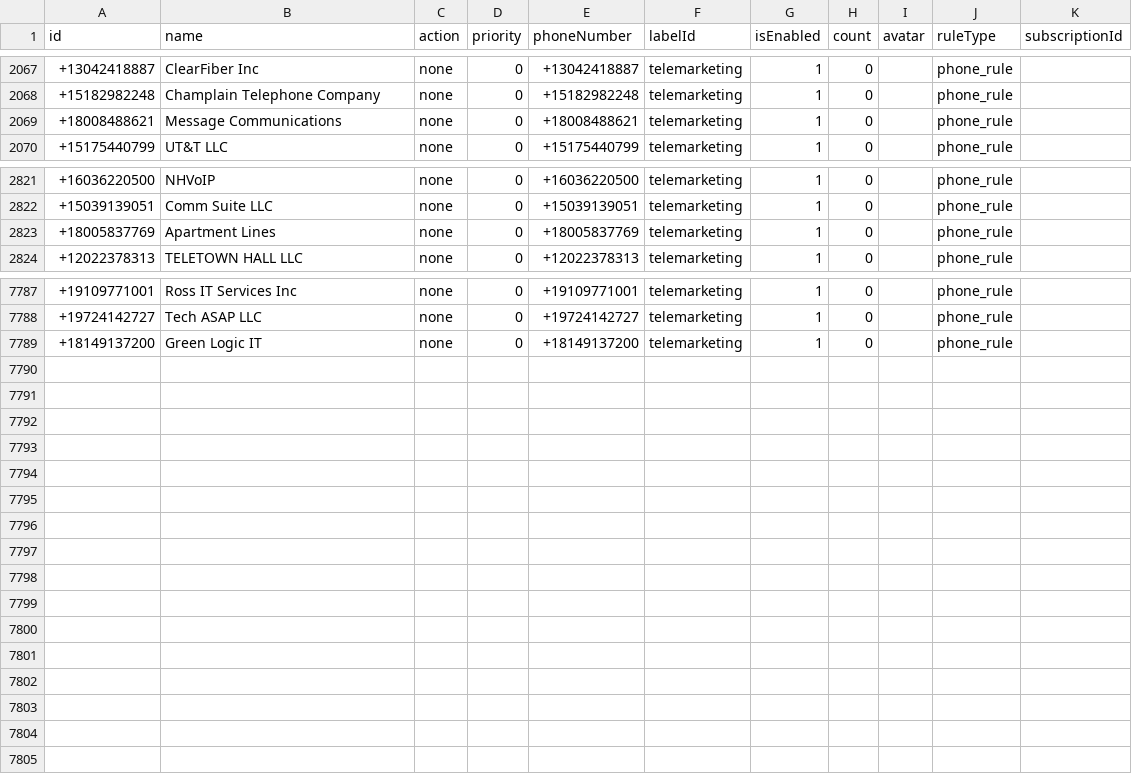
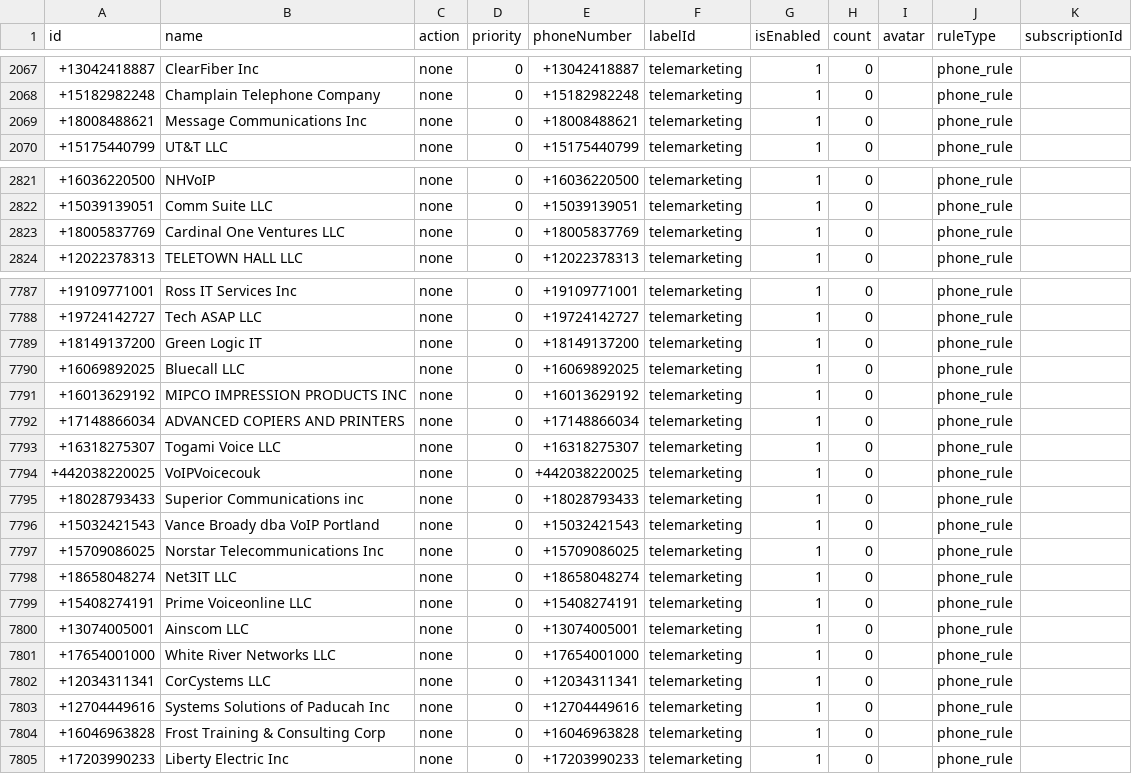
Before and after one commit to choicenew/yourcallrule, a CSV file: US/fcc_processed_data.csv, drawn as a sheet; only a part is shown, gaps mark what is left out.

```diff
--- a/US/fcc_processed_data.csv
+++ b/US/fcc_processed_data.csv
@@ -2068,3 +2068,3 @@ id,name,action,priority,phoneNumber,labelId,isEnabled,count,avatar,ruleType,subs
 +15182982248,Champlain Telephone Company,none,0,+15182982248,telemarketing,1,0,,phone_rule,
-+18008488621,Message Communications,none,0,+18008488621,telemarketing,1,0,,phone_rule,
++18008488621,Message Communications Inc,none,0,+18008488621,telemarketing,1,0,,phone_rule,
 +15175440799,UT&T LLC,none,0,+15175440799,telemarketing,1,0,,phone_rule,
@@ -2822,3 +2822,3 @@ id,name,action,priority,phoneNumber,labelId,isEnabled,count,avatar,ruleType,subs
 +15039139051,Comm Suite LLC,none,0,+15039139051,telemarketing,1,0,,phone_rule,
-+18005837769,Apartment Lines,none,0,+18005837769,telemarketing,1,0,,phone_rule,
++18005837769,Cardinal One Ventures LLC,none,0,+18005837769,telemarketing,1,0,,phone_rule,
 +12022378313,TELETOWN HALL LLC,none,0,+12022378313,telemarketing,1,0,,phone_rule,
@@ -7789 +7789,17 @@ id,name,action,priority,phoneNumber,labelId,isEnabled,count,avatar,ruleType,subs
 +18149137200,Green Logic IT,none,0,+18149137200,telemarketing,1,0,,phone_rule,
++16069892025,Bluecall LLC,none,0,+16069892025,telemarketing,1,0,,phone_rule,
++16013629192,MIPCO IMPRESSION PRODUCTS INC,none,0,+16013629192,telemarketing,1,0,,phone_rule,
++17148866034,ADVANCED COPIERS AND PRINTERS,none,0,+17148866034,telemarketing,1,0,,phone_rule,
++16318275307,Togami Voice LLC,none,0,+16318275307,telemarketing,1,0,,phone_rule,
++442038220025,VoIPVoicecouk,none,0,+442038220025,telemarketing,1,0,,phone_rule,
++18028793433,Superior Communications inc,none,0,+18028793433,telemarketing,1,0,,phone_rule,
++15032421543,Vance Broady dba VoIP Portland,none,0,+15032421543,telemarketing,1,0,,phone_rule,
++15709086025,Norstar Telecommunications Inc,none,0,+15709086025,telemarketing,1,0,,phone_rule,
++18658048274,Net3IT LLC,none,0,+18658048274,telemarketing,1,0,,phone_rule,
++15408274191,Prime Voiceonline LLC,none,0,+15408274191,telemarketing,1,0,,phone_rule,
++13074005001,Ainscom LLC,none,0,+13074005001,telemarketing,1,0,,phone_rule,
++17654001000,White River Networks LLC,none,0,+17654001000,telemarketing,1,0,,phone_rule,
++12034311341,CorCystems LLC,none,0,+12034311341,telemarketing,1,0,,phone_rule,
++12704449616,Systems Solutions of Paducah Inc,none,0,+12704449616,telemarketing,1,0,,phone_rule,
++16046963828,Frost Training & Consulting Corp,none,0,+16046963828,telemarketing,1,0,,phone_rule,
++17203990233,Liberty Electric Inc,none,0,+17203990233,telemarketing,1,0,,phone_rule,
```
